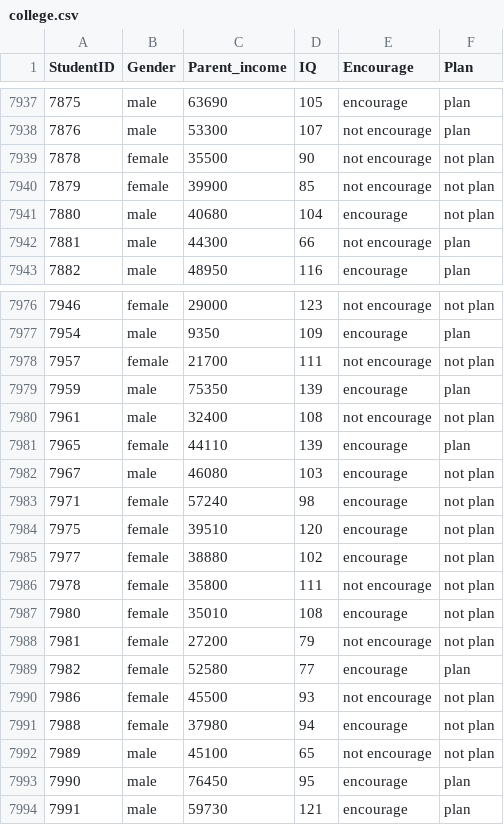
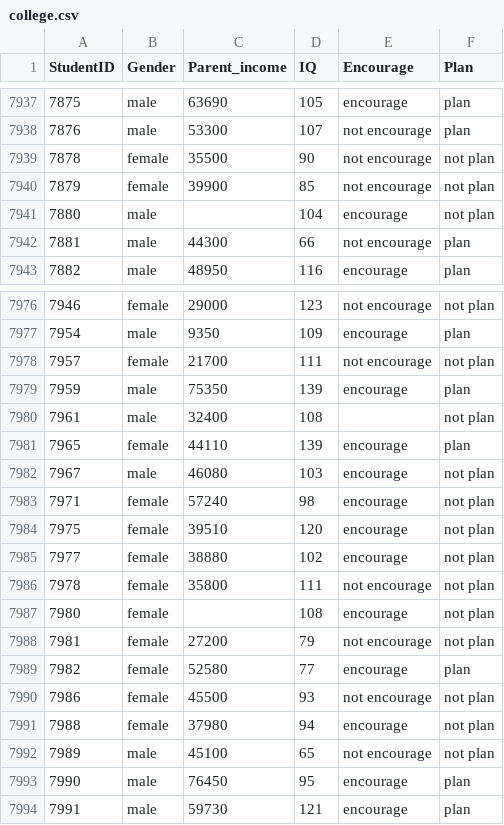
Before and after one commit to Charley-HUANG/Statistical_Data_Mining_Tutorials, a CSV file: Case study 7 College Attending Plan Modeled by Random Forest/college.csv, drawn as a sheet; only a part is shown, gaps mark what is left out; the diff covers the shown part only.

```diff
--- a/Case study 7 College Attending Plan Modeled by Random Forest/college.csv
+++ b/Case study 7 College Attending Plan Modeled by Random Forest/college.csv
@@ -7940,3 +7940,3 @@ StudentID,Gender,Parent_income,IQ,Encourage,Plan
 7879,female,39900,85,not encourage,not plan
-7880,male,40680,104,encourage,not plan
+7880,male,,104,encourage,not plan
 7881,male,44300,66,not encourage,plan
@@ -7979,3 +7979,3 @@ StudentID,Gender,Parent_income,IQ,Encourage,Plan
 7959,male,75350,139,encourage,plan
-7961,male,32400,108,not encourage,not plan
+7961,male,32400,108, ,not plan
 7965,female,44110,139,encourage,plan
@@ -7986,3 +7986,3 @@ StudentID,Gender,Parent_income,IQ,Encourage,Plan
 7978,female,35800,111,not encourage,not plan
-7980,female,35010,108,encourage,not plan
+7980,female, ,108,encourage,not plan
 7981,female,27200,79,not encourage,not plan
```
Also changed, not shown: 1 added row and 7 edited cells elsewhere in this file, 14 other files.
